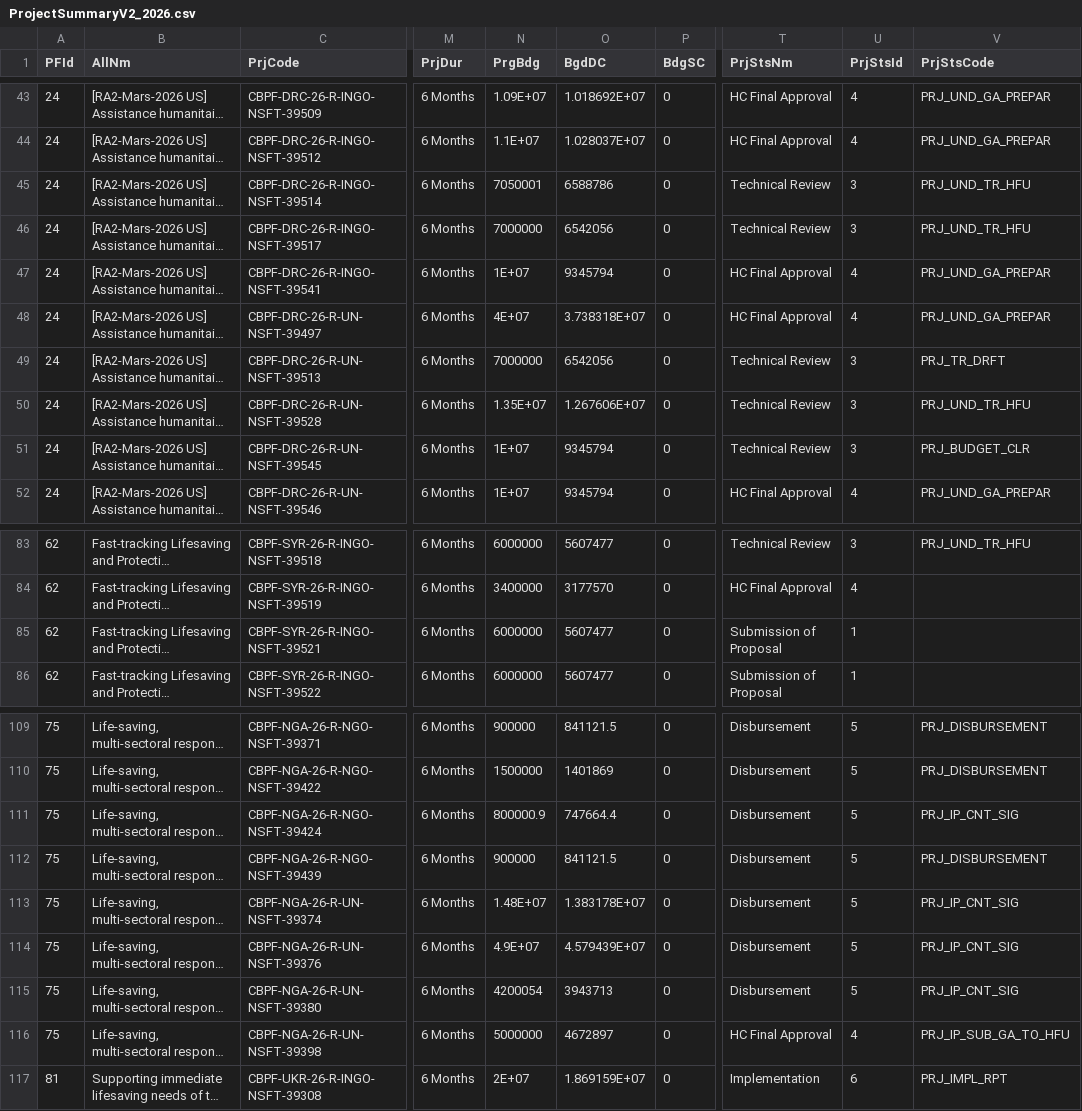
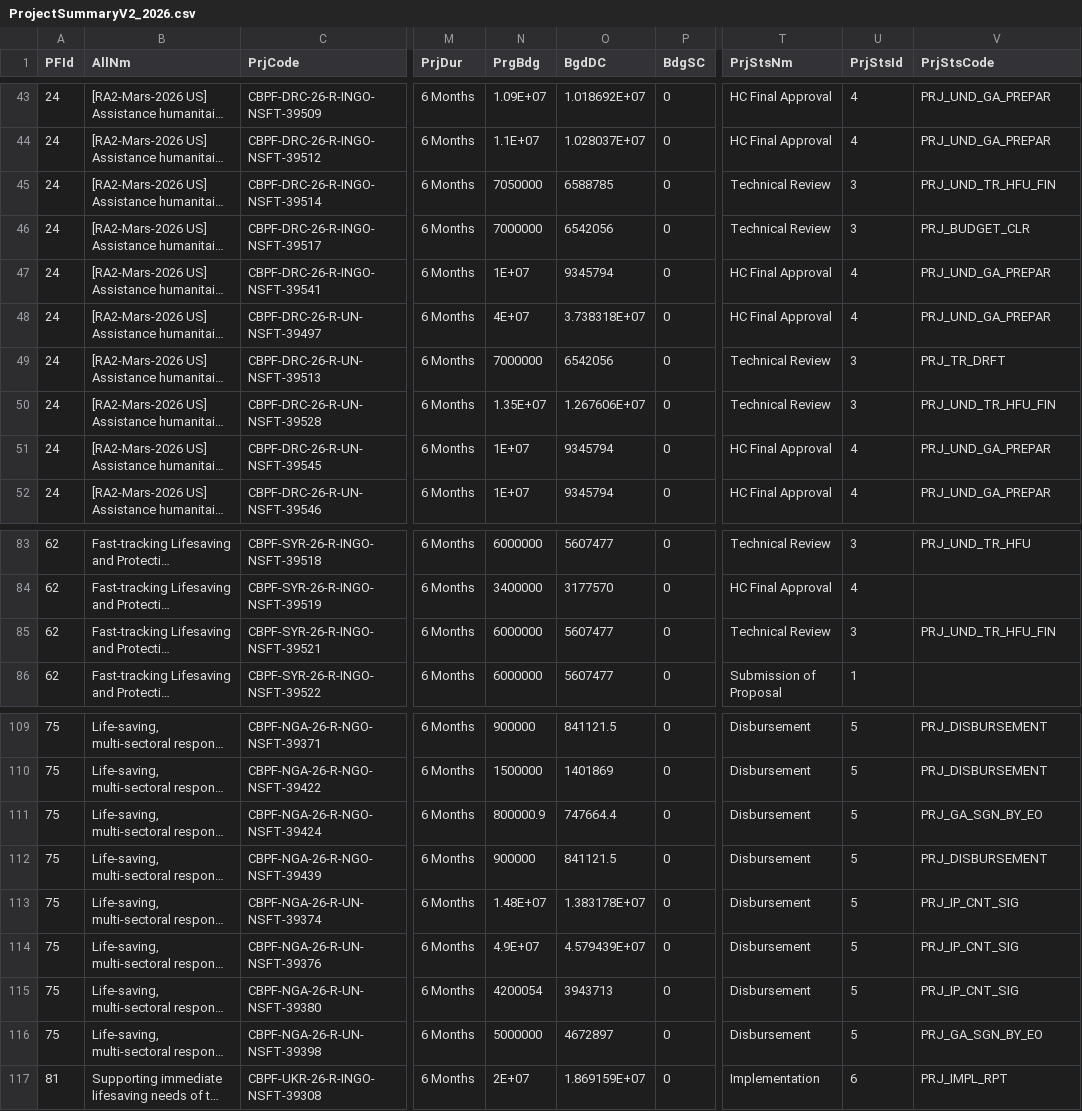
Before and after one commit to CBPFGMS/cbpfgms-data, a CSV file: utils/FT_allocations_overview_static/data/ProjectSummaryV2_2026.csv, drawn as a sheet; only a part is shown, gaps mark what is left out; long unchanged cells end in …; the diff covers the shown part only; the diff names each change by its address in the sheet, - before the commit and + after, or states it on an @@ line.

```diff
--- a/utils/FT_allocations_overview_static/data/ProjectSummaryV2_2026.csv
+++ b/utils/FT_allocations_overview_static/data/ProjectSummaryV2_2026.csv
-N45 (PrgBdg): 7050001
+N45 (PrgBdg): 7050000
-O45 (BgdDC): 6588786
+O45 (BgdDC): 6588785
-V45 (PrjStsCode): PRJ_UND_TR_HFU
+V45 (PrjStsCode): PRJ_UND_TR_HFU_FIN
-V46 (PrjStsCode): PRJ_UND_TR_HFU
+V46 (PrjStsCode): PRJ_BUDGET_CLR
-V50 (PrjStsCode): PRJ_UND_TR_HFU
+V50 (PrjStsCode): PRJ_UND_TR_HFU_FIN
-T51 (PrjStsNm): Technical Review
+T51 (PrjStsNm): HC Final Approval
-U51 (PrjStsId): 3
+U51 (PrjStsId): 4
-V51 (PrjStsCode): PRJ_BUDGET_CLR
+V51 (PrjStsCode): PRJ_UND_GA_PREPAR
-T85 (PrjStsNm): Submission of Proposal
+T85 (PrjStsNm): Technical Review
-U85 (PrjStsId): 1
+U85 (PrjStsId): 3
-V85 (PrjStsCode): (empty)
+V85 (PrjStsCode): PRJ_UND_TR_HFU_FIN
-V111 (PrjStsCode): PRJ_IP_CNT_SIG
+V111 (PrjStsCode): PRJ_GA_SGN_BY_EO
-T116 (PrjStsNm): HC Final Approval
+T116 (PrjStsNm): Disbursement
-U116 (PrjStsId): 4
+U116 (PrjStsId): 5
-V116 (PrjStsCode): PRJ_IP_SUB_GA_TO_HFU
+V116 (PrjStsCode): PRJ_GA_SGN_BY_EO
```
Also changed, not shown: 52 edited cells elsewhere in this file, 2 other files.
